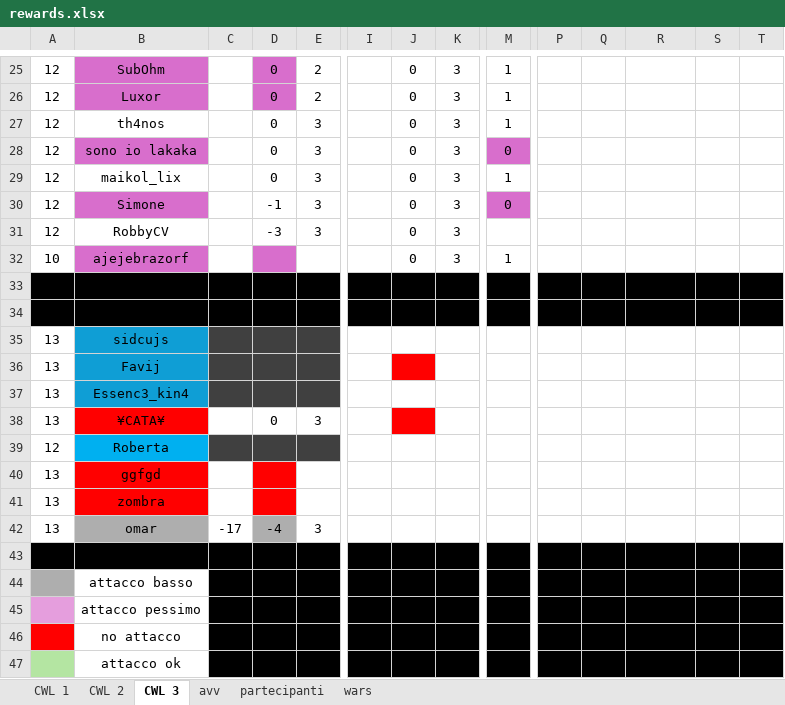
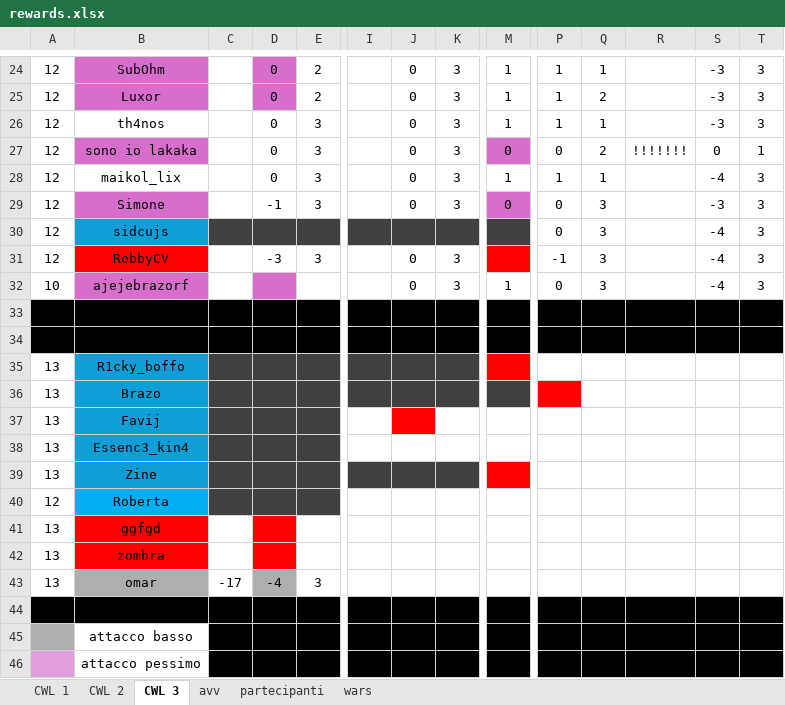
Before and after one commit to piegian99ita/clashMacacos, an Excel workbook: rewards.xlsx, sheet CWL 3, drawn as a sheet; only a part is shown, gaps mark what is left out; the shorter side is filled out with more unchanged rows; values as stored, in another font and other column widths than the file's, no borders; removed rows and columns are numbered as before the commit, all else as after; rows hold the shown columns only; the diff covers the shown part only; the diff names each change by its address in the sheet, - before the commit and + after, or states it on an @@ line.

```diff
--- a/rewards.xlsx (sheet CWL 3)
+++ b/rewards.xlsx (sheet CWL 3)
-P24:P26: (empty)
+P24:P26: 1
-Q24: (empty)
+Q24: 1
-S24:S26: (empty)
+S24:S26: -3
-T24:T26: (empty)
+T24:T26: 3
-Q25: (empty)
+Q25: 2
-Q26: (empty)
+Q26: 1
-P27: (empty)
+P27: 0
-Q27: (empty)
+Q27: 2
-R27: (empty)
+R27: !!!!!!!
-S27: (empty)
+S27: 0
-T27: (empty)
+T27: 1
-P28: (empty)
+P28: 1
-Q28: (empty)
+Q28: 1
-S28: (empty)
+S28: -4
-T28:T29: (empty)
+T28:T29: 3
-P29: (empty)
+P29: 0
-Q29: (empty)
+Q29: 3
-S29: (empty)
+S29: -3
+row 30: 12 | sidcujs |  |  |  |  |  |  |  | 0 | 3 |  | -4 | 3
-B31 fill: none
+B31 fill: #FF0000
-M31 fill: none
+M31 fill: #FF0000
-P31: (empty)
+P31: -1
-Q31:Q32: (empty)
+Q31:Q32: 3
-S31:S32: (empty)
+S31:S32: -4
-T31:T32: (empty)
+T31:T32: 3
-P32: (empty)
+P32: 0
-B35: sidcujs
+B35: R1cky_boffo
-I35:K35 fill: none
+I35:K35 fill: #404040
-M35 fill: none
+M35 fill: #FF0000
+row 36: 13 | Brazo
-row 38: 13 | ¥CATA¥ |  | 0 | 3
@@ row 11 moved to row 39: 13 @@
```
Also changed, not shown: 1 added row, 1 removed row, 82 edited cells and cell formats elsewhere in this sheet, cc_cg_events.xlsx, 9 other files.
